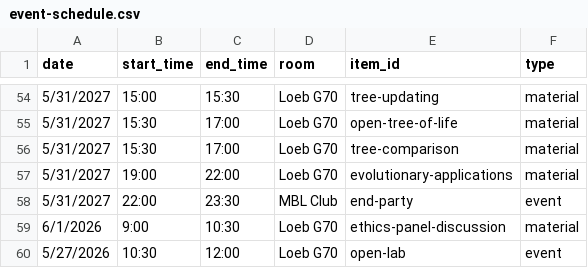
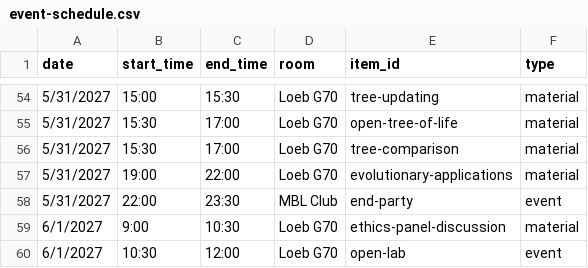
Before and after one commit to molevolworkshop/molevolworkshop.github.io, a CSV file: _data/event-schedule.csv, drawn as a sheet; only a part is shown, gaps mark what is left out.

Commit message:
Update event schedule dates for 2027

```diff
--- a/_data/event-schedule.csv
+++ b/_data/event-schedule.csv
@@ -58,3 +58,3 @@ date,start_time,end_time,room,item_id,type
 5/31/2027,22:00,23:30,MBL Club,end-party,event
-6/1/2026,9:00,10:30,Loeb G70,ethics-panel-discussion,material
-5/27/2026,10:30,12:00,Loeb G70,open-lab,event
+6/1/2027,9:00,10:30,Loeb G70,ethics-panel-discussion,material
+6/1/2027,10:30,12:00,Loeb G70,open-lab,event
```
